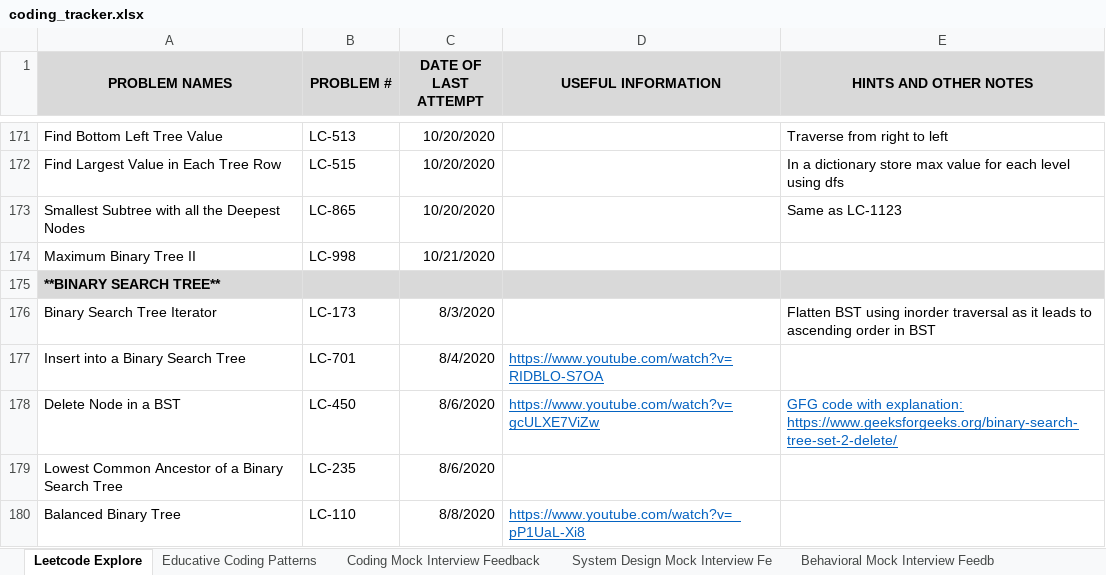
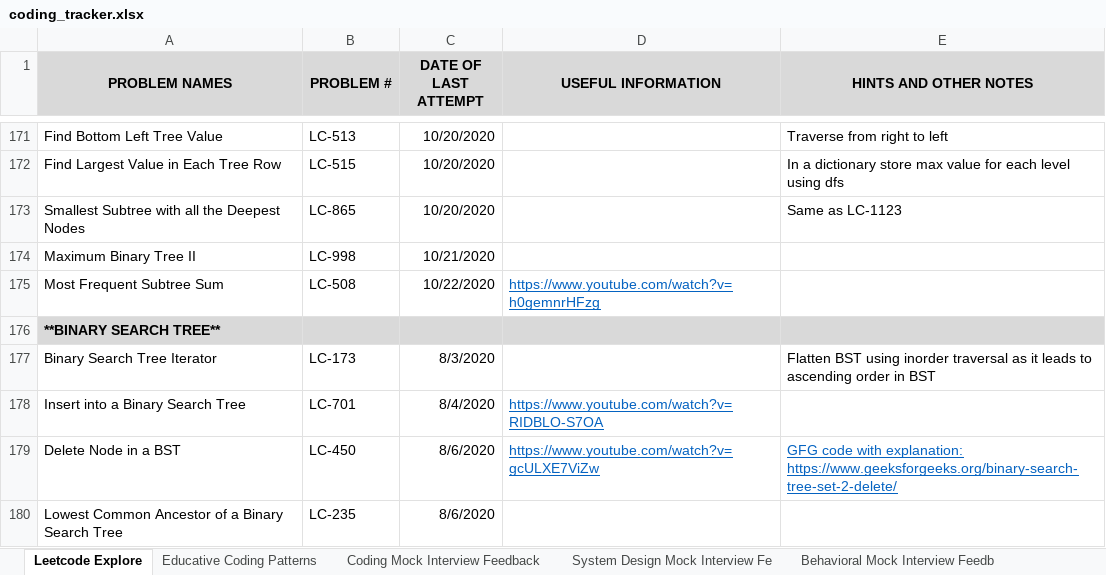
Before and after one commit to suhassrivats/Data-Structures-And-Algorithms-Implementation, an Excel workbook: coding_tracker.xlsx, sheet Leetcode Explore, drawn as a sheet; only a part is shown, gaps mark what is left out; the shorter side is filled out with more unchanged rows; values as stored, in another font and other column widths than the file's, no borders; the diff names each change by its address in the sheet, - before the commit and + after, or states it on an @@ line.

Commit message:
LC508_MostFrequentSubtreeSum algorithm

```diff
--- a/coding_tracker.xlsx (sheet Leetcode Explore)
+++ b/coding_tracker.xlsx (sheet Leetcode Explore)
+row 175: Most Frequent Subtree Sum | LC-508 | 10/22/2020 | https://www.youtube.com/watch?v=h0gemnrHFzg
```
Also changed, not shown: 1 other file.
